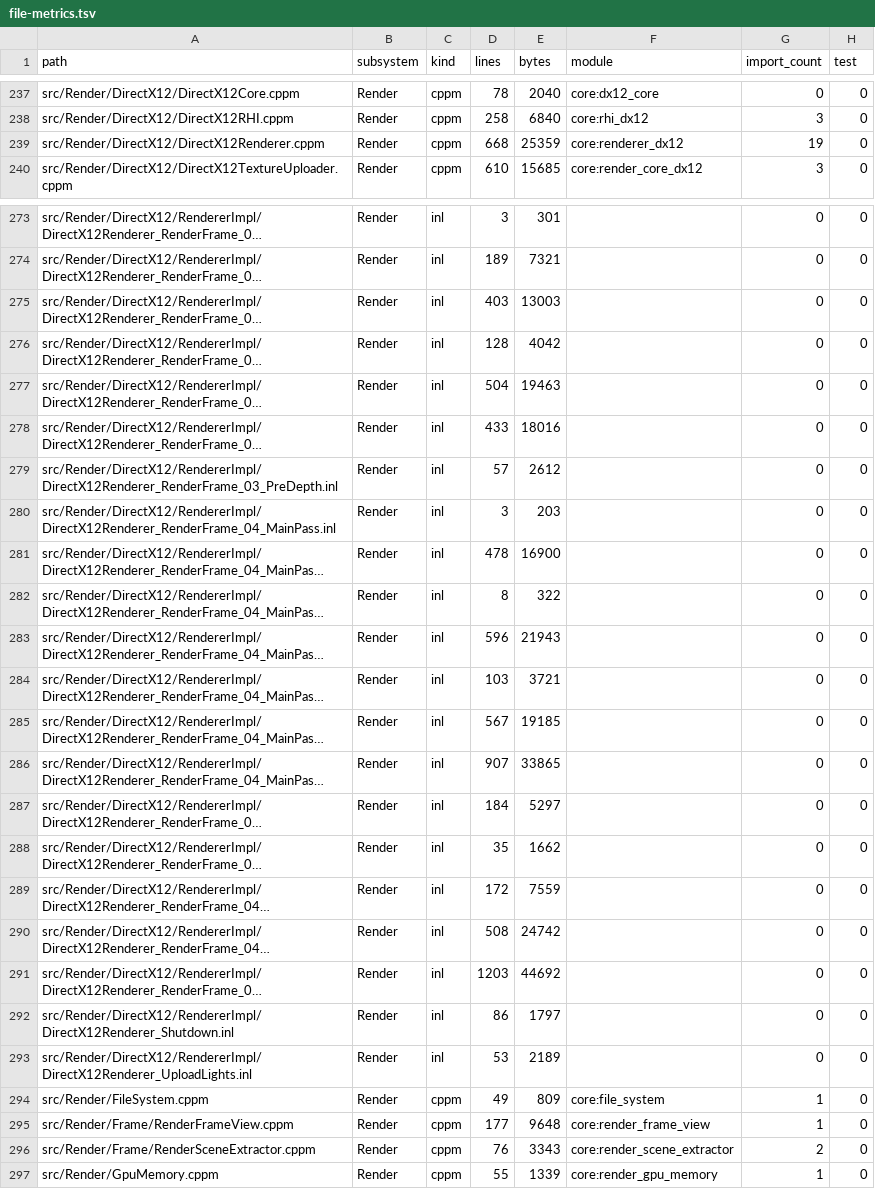
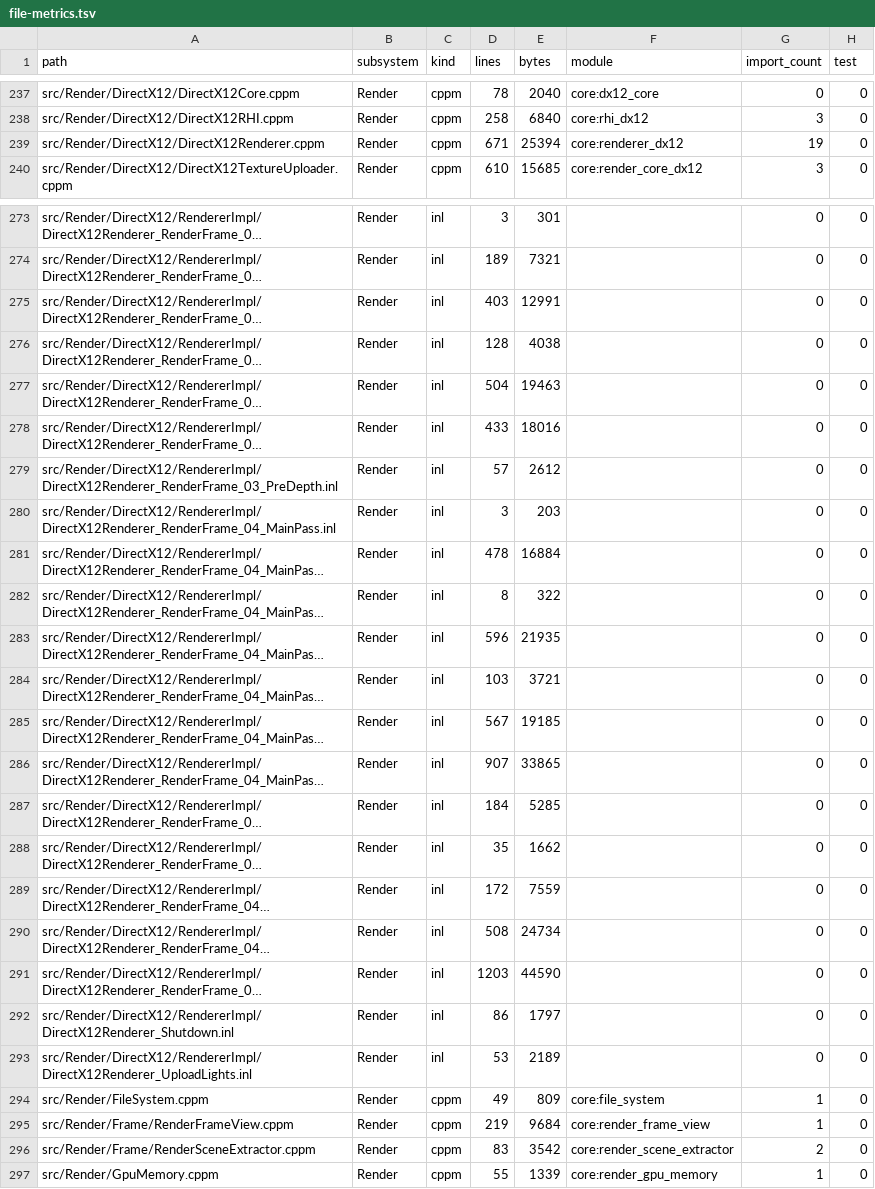
Before and after one commit to Fedorr47/CoreEngineModule, a TSV file: docs/refactor/index/file-metrics.tsv, drawn as a sheet; only a part is shown, gaps mark what is left out; long unchanged cells end in …; the diff covers the shown part only; the diff names each change by its address in the sheet, - before the commit and + after, or states it on an @@ line.

```diff
--- a/docs/refactor/index/file-metrics.tsv
+++ b/docs/refactor/index/file-metrics.tsv
-D239 (lines): 668
+D239 (lines): 671
-E239 (bytes): 25359
+E239 (bytes): 25394
-E275 (bytes): 13003
+E275 (bytes): 12991
-E276 (bytes): 4042
+E276 (bytes): 4038
-E281 (bytes): 16900
+E281 (bytes): 16884
-E283 (bytes): 21943
+E283 (bytes): 21935
-E287 (bytes): 5297
+E287 (bytes): 5285
-E290 (bytes): 24742
+E290 (bytes): 24734
-E291 (bytes): 44692
+E291 (bytes): 44590
-D295 (lines): 177
+D295 (lines): 219
-E295 (bytes): 9648
+E295 (bytes): 9684
-D296 (lines): 76
+D296 (lines): 83
-E296 (bytes): 3343
+E296 (bytes): 3542
```
Also changed, not shown: 6 edited cells elsewhere in this file, 14 other files.
